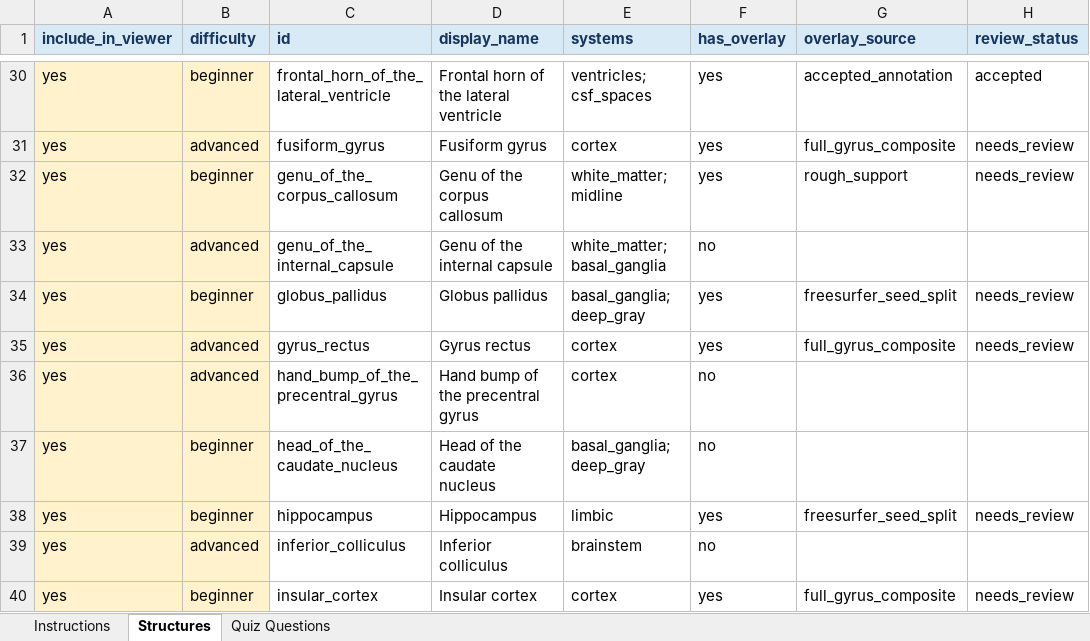
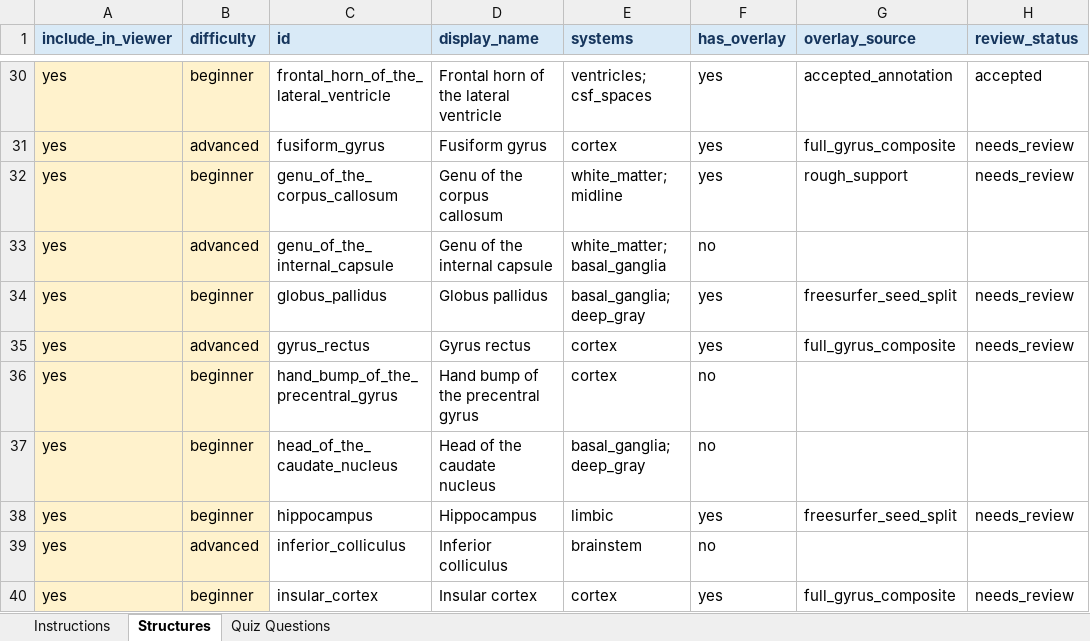
Before and after one commit to sid-dogra/neuroradiology-quizzer, an Excel workbook: data/finalized/curation/brain_mri_curation.xlsx, sheet Structures, drawn as a sheet; only a part is shown, gaps mark what is left out; values as stored, in another font and other column widths than the file's, no borders; table styles not drawn; the diff covers the shown part only; the diff names each change by its address in the sheet, - before the commit and + after, or states it on an @@ line.

Commit message:
Update viewer difficulty levels

```diff
--- a/data/finalized/curation/brain_mri_curation.xlsx (sheet Structures)
+++ b/data/finalized/curation/brain_mri_curation.xlsx (sheet Structures)
-B36 (difficulty): advanced
+B36 (difficulty): beginner
```
Also changed, not shown: 18 edited cells elsewhere in this sheet, 2 other files.
